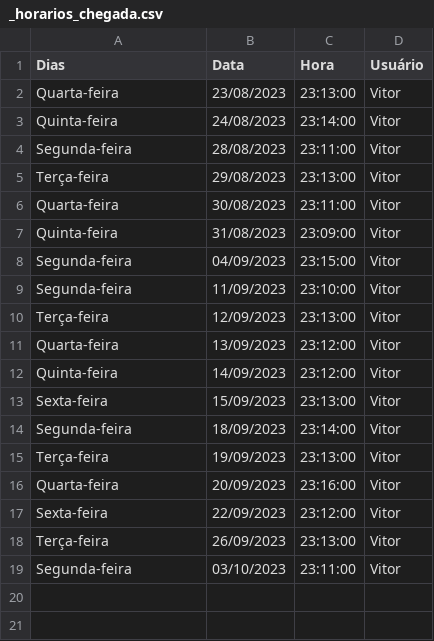
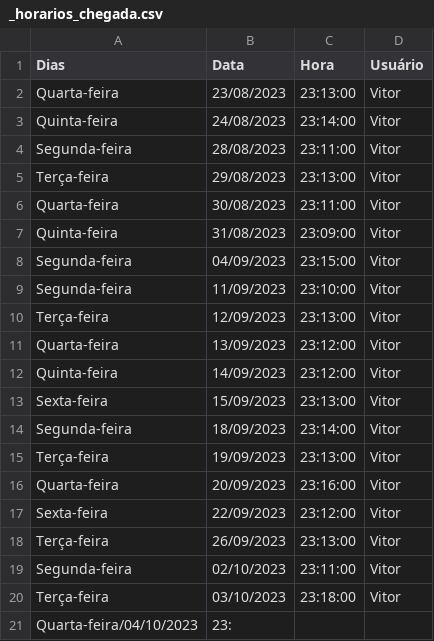
Before and after one commit to Only-Vitin/python_study, a CSV file: my_test_projects/arrival_registration/_horarios_chegada.csv, drawn as a sheet.

Commit message:
Atualizar o _horarios_chegada.csv

```diff
--- a/my_test_projects/arrival_registration/_horarios_chegada.csv
+++ b/my_test_projects/arrival_registration/_horarios_chegada.csv
@@ -18,2 +18,4 @@ Sexta-feira,22/09/2023,23:12:00,Vitor
 Terça-feira,26/09/2023,23:13:00,Vitor
-Segunda-feira,03/10/2023,23:11:00,Vitor
+Segunda-feira,02/10/2023,23:11:00,Vitor
+Terça-feira,03/10/2023,23:18:00,Vitor
+Quarta-feira/04/10/2023,23:
```
